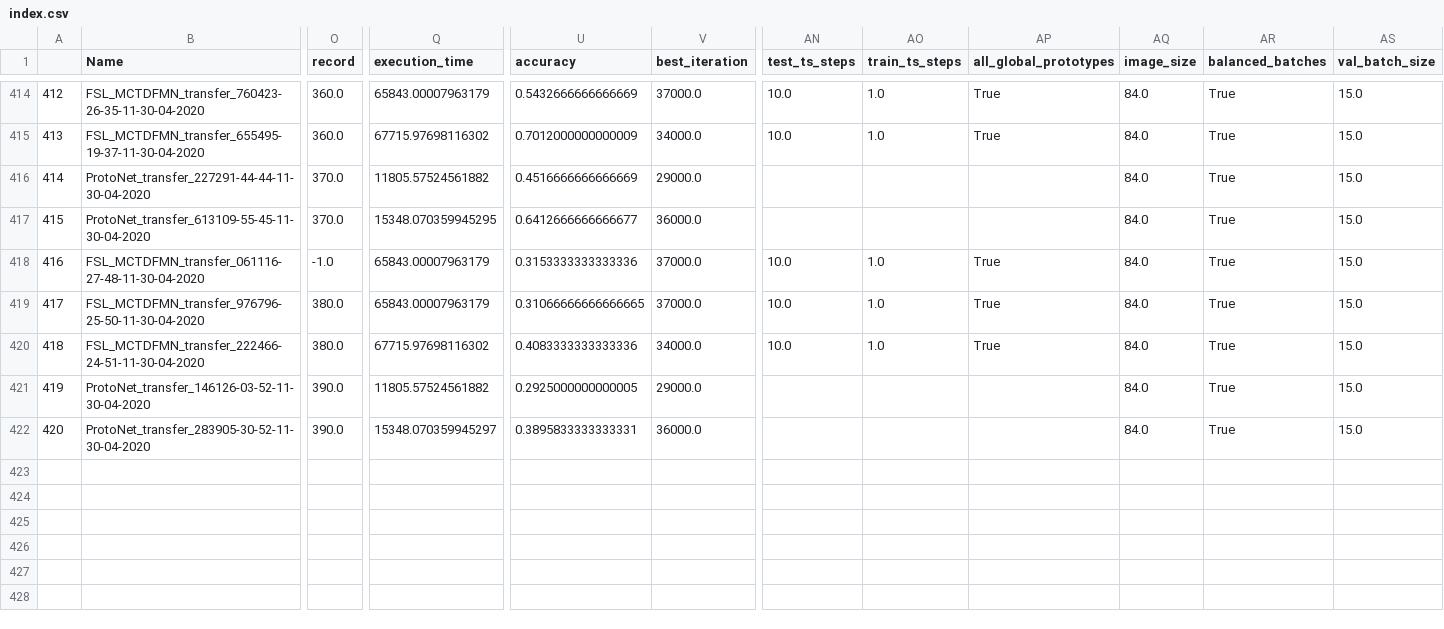
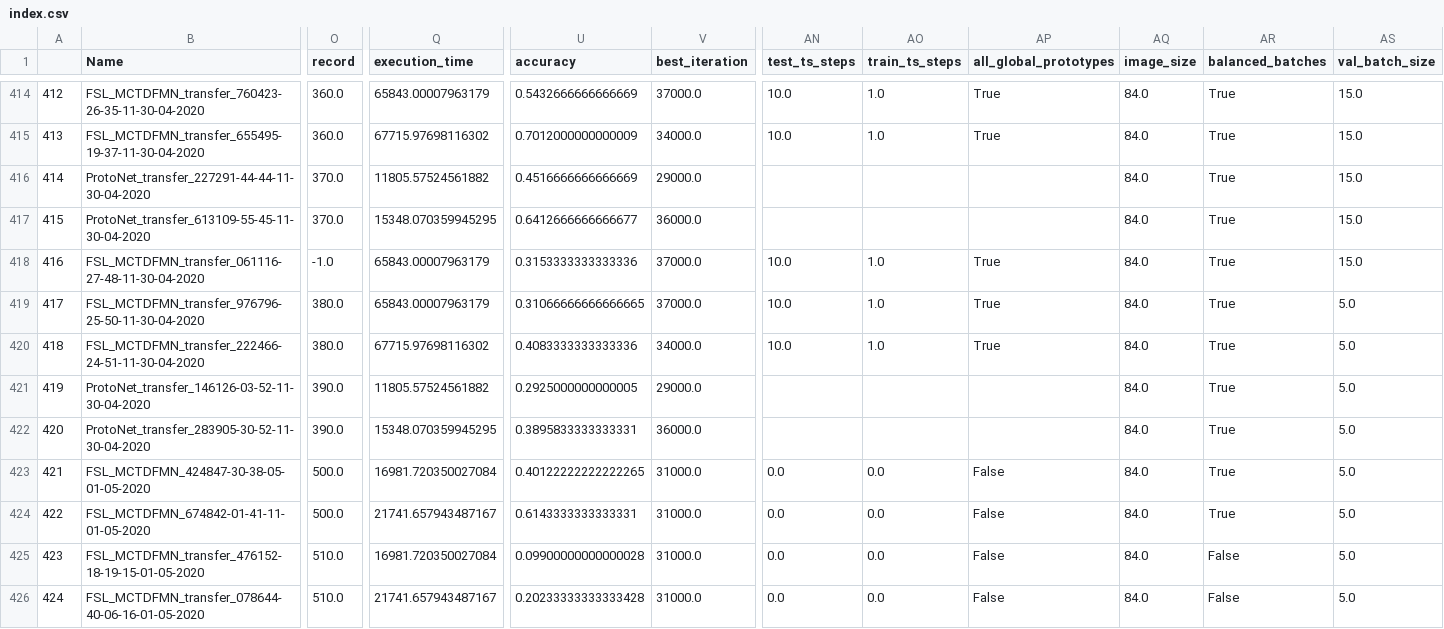
Before and after one commit to adia1223/torch-nn-project, a CSV file: index.csv, drawn as a sheet; only a part is shown, gaps mark what is left out; rows hold the shown columns only; the diff names each change by its address in the sheet, - before the commit and + after, or states it on an @@ line.

Commit message:
New triplet loss based model.

```diff
--- a/index.csv
+++ b/index.csv
-AS419:AS422 (val_batch_size): 15.0
+AS419:AS422 (val_batch_size): 5.0
-Q422 (execution_time): 15348.070359945297
+Q422 (execution_time): 15348.070359945295
+row 423: 421 | FSL_MCTDFMN_424847-30-38-05-01-05-2020 | 500.0 | 16981.720350027084 | 0.40122222222222265 | 31000.0 | 0.0 | 0.0 | False | 84.0 | True | 5.0
+row 424: 422 | FSL_MCTDFMN_674842-01-41-11-01-05-2020 | 500.0 | 21741.657943487167 | 0.6143333333333331 | 31000.0 | 0.0 | 0.0 | False | 84.0 | True | 5.0
+row 425: 423 | FSL_MCTDFMN_transfer_476152-18-19-15-01-05-2020 | 510.0 | 16981.720350027084 | 0.09900000000000028 | 31000.0 | 0.0 | 0.0 | False | 84.0 | False | 5.0
+row 426: 424 | FSL_MCTDFMN_transfer_078644-40-06-16-01-05-2020 | 510.0 | 21741.657943487167 | 0.20233333333333428 | 31000.0 | 0.0 | 0.0 | False | 84.0 | False | 5.0
```
Also changed, not shown: 7 other files.
